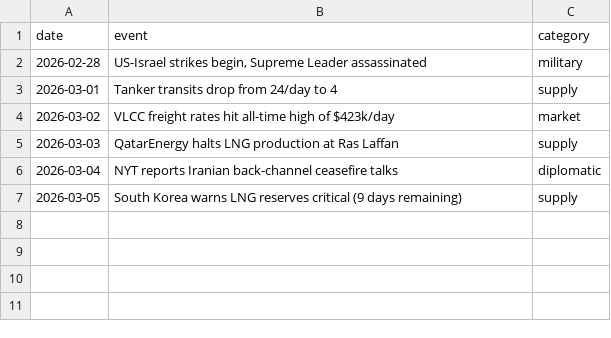
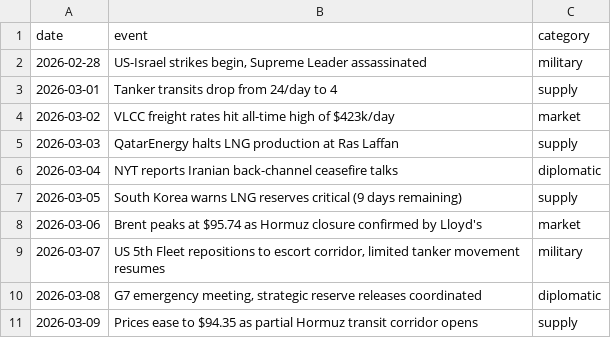
Before and after one commit to rangywulf/shock_and_price, a CSV file: outputs/iran_events.csv, drawn as a sheet.

```diff
--- a/outputs/iran_events.csv
+++ b/outputs/iran_events.csv
@@ -7 +7,5 @@ date,event,category
 2026-03-05,South Korea warns LNG reserves critical (9 days remaining),supply
+2026-03-06,Brent peaks at $95.74 as Hormuz closure confirmed by Lloyd's,market
+2026-03-07,"US 5th Fleet repositions to escort corridor, limited tanker movement resumes",military
+2026-03-08,"G7 emergency meeting, strategic reserve releases coordinated",diplomatic
+2026-03-09,Prices ease to $94.35 as partial Hormuz transit corridor opens,supply
```
Also changed, not shown: outputs/country_vulnerability.csv, outputs/iran_2026_daily.csv, 3 other files.
